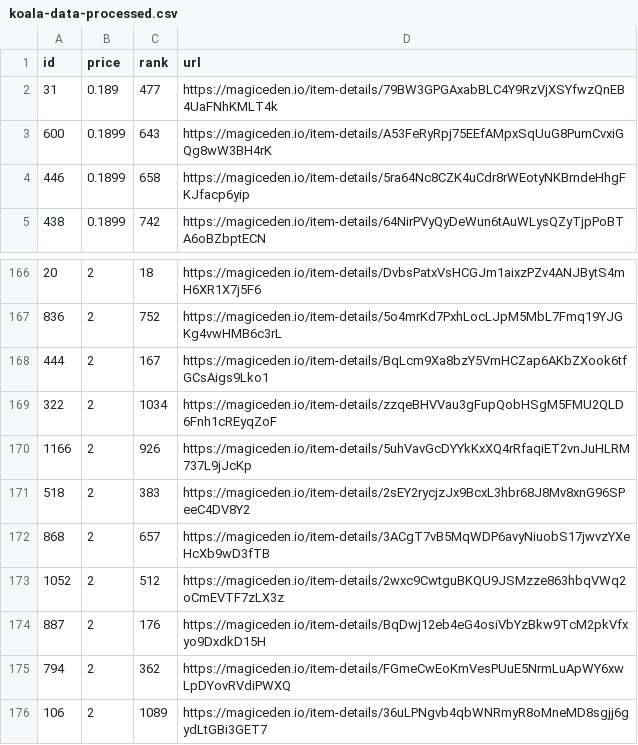
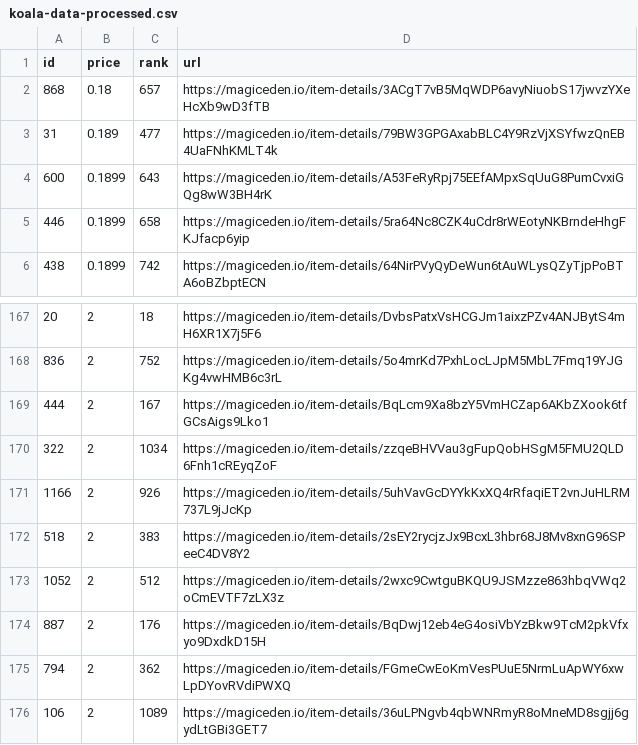
Before and after one commit to braposo/koala-monitor, a CSV file: koala-data-processed.csv, drawn as a sheet; only a part is shown, gaps mark what is left out.

Commit message:
Flat: latest data (2021-11-21T23:12:53.415Z) {   "date": "2021-11-21T23:12:53.415Z",   "files": [     {       "name": "koala-data-processed.csv",       "deltaBytes": 3,       "source": "https://api-mainnet.magiceden.io/rpc/getListedNFTsByQuery?q=%7B%22%24match%22%3A%7B%22collectionSymbol%22%3A%22koala_klubhouse%22%7D%2C%22%24sort%22%3A%7B%22takerAmount%22%3A1%2C%22createdAt%22%3A-1%7D%2C%22%24skip%22%3A0%2C%22%24limit%22%3A5000%7D"     }   ] }

```diff
--- a/koala-data-processed.csv
+++ b/koala-data-processed.csv
@@ -1,2 +1,3 @@
 id,price,rank,url
+868,0.18,657,https://magiceden.io/item-details/3ACgT7vB5MqWDP6avyNiuobS17jwvzYXeHcXb9wD3fTB
 31,0.189,477,https://magiceden.io/item-details/79BW3GPGAxabBLC4Y9RzVjXSYfwzQnEB4UaFNhKMLT4k
@@ -171,3 +172,2 @@ id,price,rank,url
 518,2,383,https://magiceden.io/item-details/2sEY2rycjzJx9BcxL3hbr68J8Mv8xnG96SPeeC4DV8Y2
-868,2,657,https://magiceden.io/item-details/3ACgT7vB5MqWDP6avyNiuobS17jwvzYXeHcXb9wD3fTB
 1052,2,512,https://magiceden.io/item-details/2wxc9CwtguBKQU9JSMzze863hbqVWq2oCmEVTF7zLX3z
```
